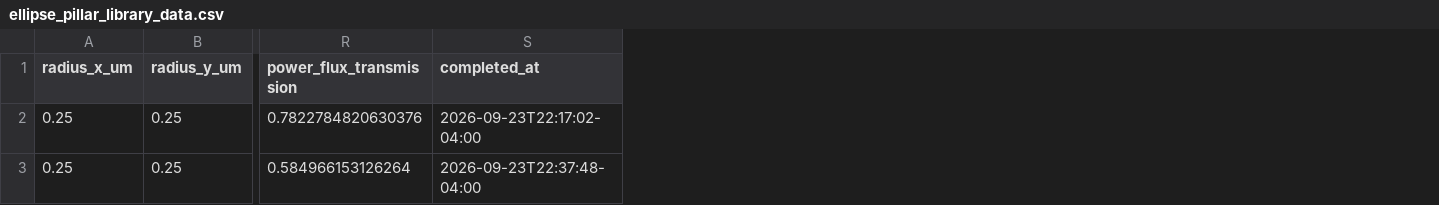
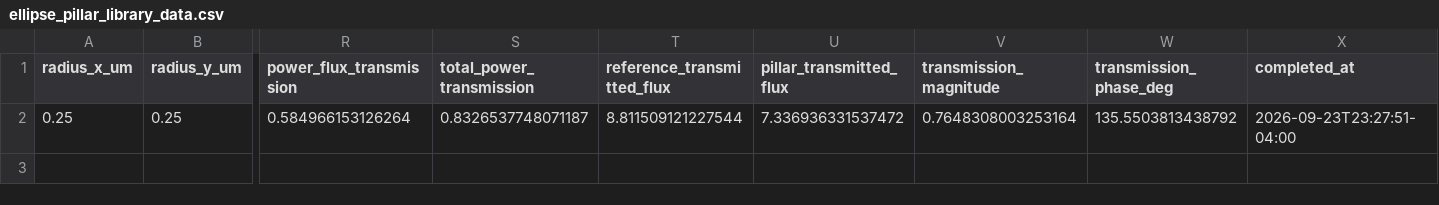
Before and after one commit to elimiller/AI-for-photonics, a CSV file: Metasurface/Unit_cell_Libraries/Ellipse Pillar SiN on SiO2 532 nm KAIST/Library Data/ellipse_pillar_library_data.csv, drawn as a sheet; only a part is shown, gaps mark what is left out; removed rows and columns are numbered as before the commit, all else as after; rows hold the shown columns only; the diff names each change by its address in the sheet, - before the commit and + after, or states it on an @@ line.

```diff
--- a/Metasurface/Unit_cell_Libraries/Ellipse Pillar SiN on SiO2 532 nm KAIST/Library Data/ellipse_pillar_library_data.csv
+++ b/Metasurface/Unit_cell_Libraries/Ellipse Pillar SiN on SiO2 532 nm KAIST/Library Data/ellipse_pillar_library_data.csv
+column S (total_power_transmission), row 2: 0.8326537748071187
+column T (reference_transmitted_flux), row 2: 8.811509121227544
+column U (pillar_transmitted_flux), row 2: 7.336936331537472
+column V (transmission_magnitude), row 2: 0.7648308003253164
+column W (transmission_phase_deg), row 2: 135.5503813438792
-row 2: 0.25 | 0.25 | 0.7822784820630376 | 2026-09-23T22:17:02-04:00
-X2 (completed_at): 2026-09-23T22:37:48-04:00
+X2 (completed_at): 2026-09-23T23:27:51-04:00
```
Also changed, not shown: 11 other files.
